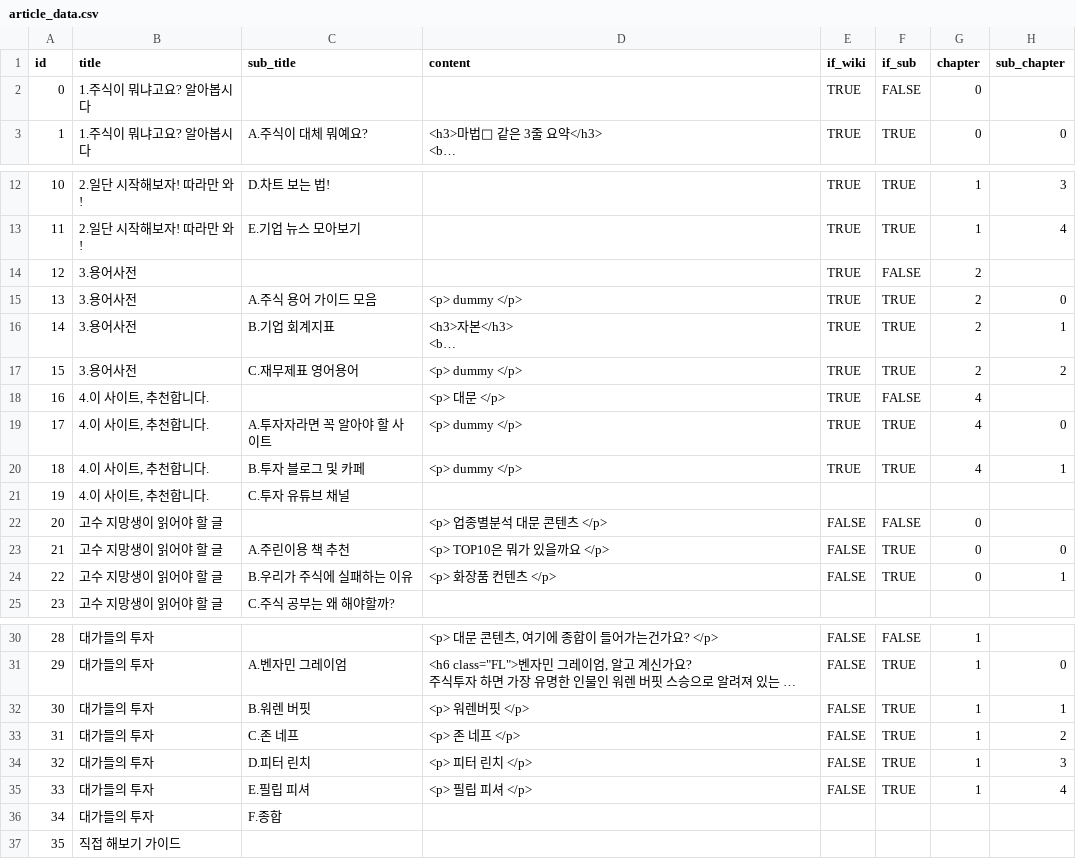
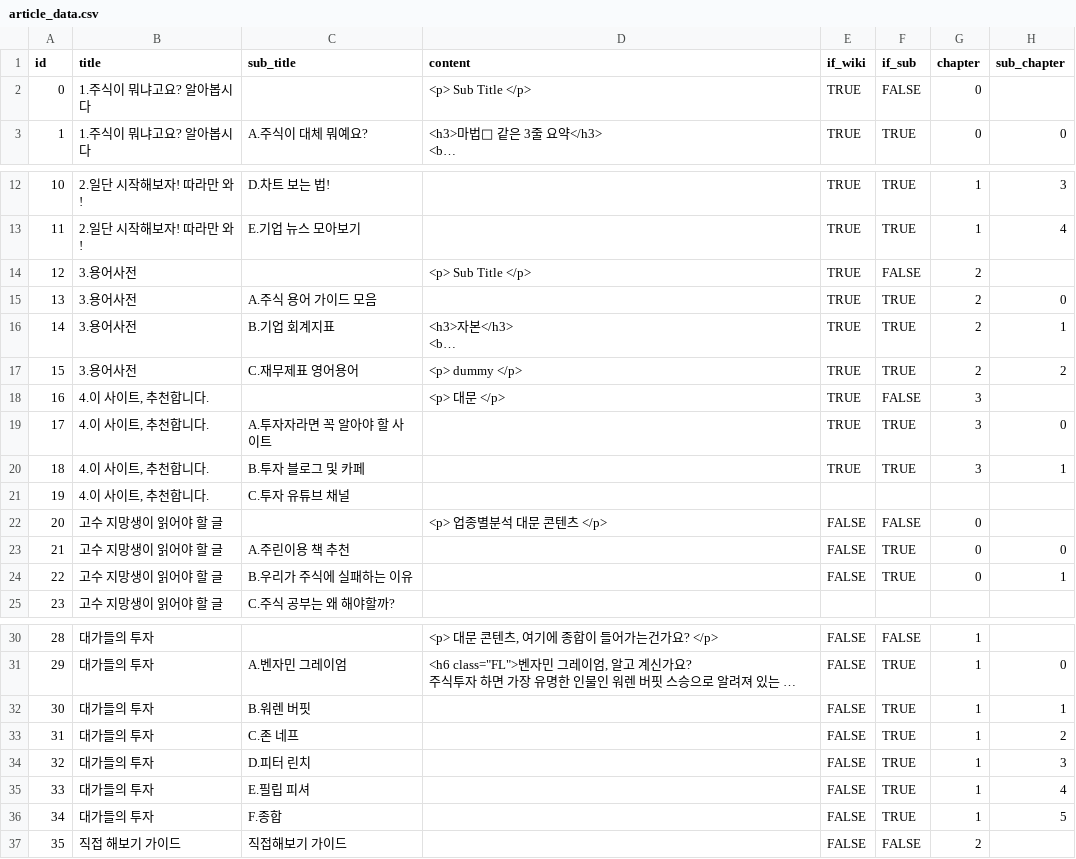
Before and after one commit to aeri206/web-programming-team7, a CSV file: jurinee/public/article_data.csv, drawn as a sheet; only a part is shown, gaps mark what is left out; long unchanged cells end in …; the diff covers the shown part only; the diff names each change by its address in the sheet, - before the commit and + after, or states it on an @@ line.

Commit message:
Article data content 없는 경우 제외

```diff
--- a/jurinee/public/article_data.csv
+++ b/jurinee/public/article_data.csv
-D2 (content): (empty)
+D2 (content): <p> Sub Title </p>
-D14 (content): (empty)
+D14 (content): <p> Sub Title </p>
-D15 (content): <p> dummy </p>
+D15 (content): (empty)
-G18:G20 (chapter): 4
+G18:G20 (chapter): 3
-D19:D20 (content): <p> dummy </p>
+D19:D20 (content): (empty)
-D23 (content): <p> TOP10은 뭐가 있을까요 </p>
+D23 (content): (empty)
-D24 (content): <p> 화장품 컨텐츠 </p>
+D24 (content): (empty)
-D32 (content): <p> 워렌버핏 </p>
+D32 (content): (empty)
-D33 (content): <p> 존 네프 </p>
+D33 (content): (empty)
-D34 (content): <p> 피터 린치 </p>
+D34 (content): (empty)
-D35 (content): <p> 필립 피셔 </p>
+D35 (content): (empty)
-E36:E37 (if_wiki): (empty)
+E36:E37 (if_wiki): FALSE
-F36 (if_sub): (empty)
+F36 (if_sub): TRUE
-G36 (chapter): (empty)
+G36 (chapter): 1
-H36 (sub_chapter): (empty)
+H36 (sub_chapter): 5
-C37 (sub_title): (empty)
+C37 (sub_title): 직접해보기 가이드
-F37 (if_sub): (empty)
+F37 (if_sub): FALSE
-G37 (chapter): (empty)
+G37 (chapter): 2
```
Also changed, not shown: 1 edited cell elsewhere in this file, 1 other file.
